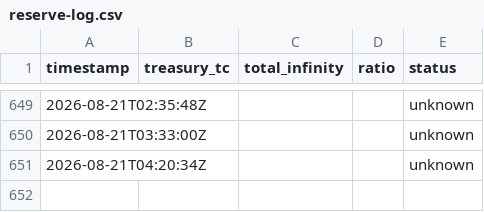
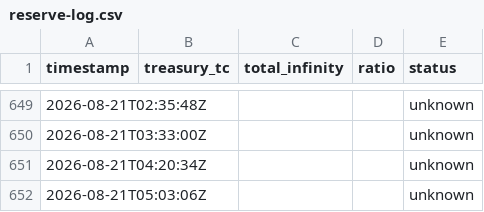
Before and after one commit to HADJAL001/asgard-redesign, a CSV file: monitoring/reserve-log.csv, drawn as a sheet; only a part is shown, gaps mark what is left out; the diff names each change by its address in the sheet, - before the commit and + after, or states it on an @@ line.

```diff
--- a/monitoring/reserve-log.csv
+++ b/monitoring/reserve-log.csv
+row 652: 2026-08-21T05:03:06Z |  |  |  | unknown
```
